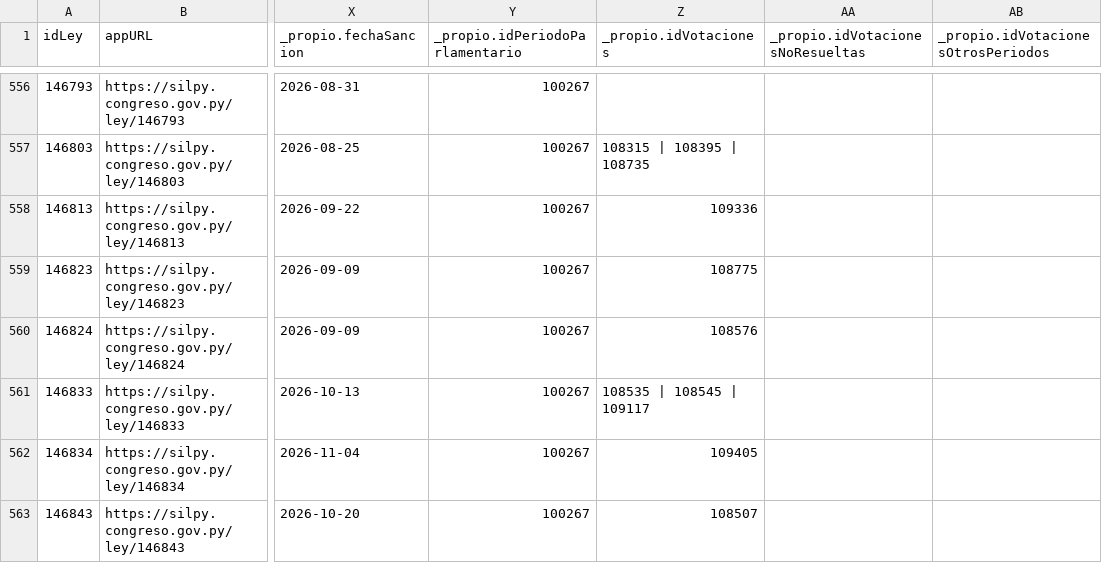
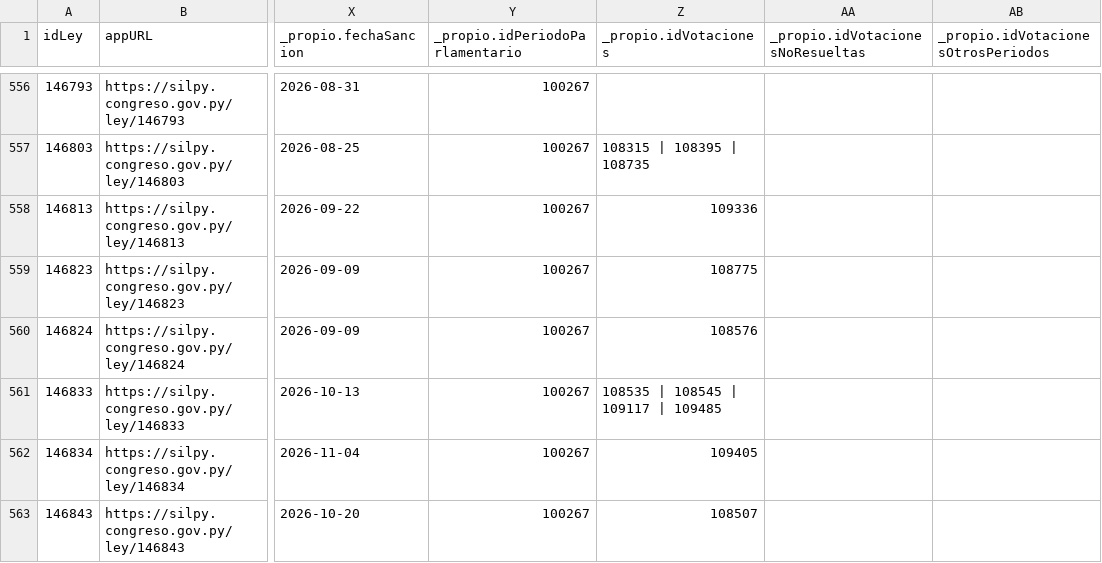
Before and after one commit to alexisdickpy/congresoabiertopy, a CSV file: datos/fuente/2023-2028/leyes.csv, drawn as a sheet; only a part is shown, gaps mark what is left out; the diff names each change by its address in the sheet, - before the commit and + after, or states it on an @@ line.

```diff
--- a/datos/fuente/2023-2028/leyes.csv
+++ b/datos/fuente/2023-2028/leyes.csv
-Z561 (_propio.idVotaciones): 108535 | 108545 | 109117
+Z561 (_propio.idVotaciones): 108535 | 108545 | 109117 | 109485
```
Also changed, not shown: datos/fuente/2023-2028/legisladores.csv, 12 other files.
